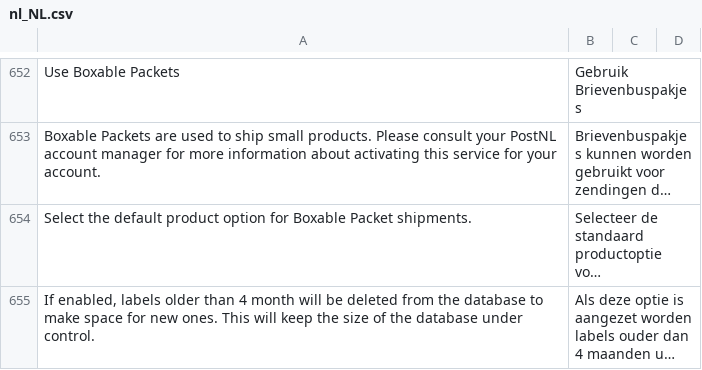
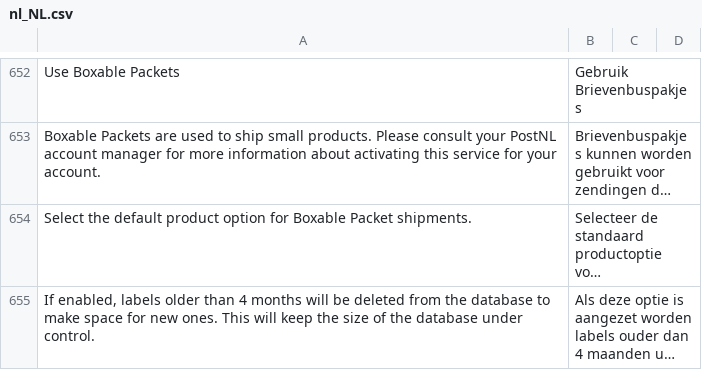
Before and after one commit to postnl/postnl-magento2, a CSV file: i18n/nl_NL.csv, drawn as a sheet; only a part is shown, gaps mark what is left out; long unchanged cells end in …; the diff names each change by its address in the sheet, - before the commit and + after, or states it on an @@ line.

Commit message:
Update nl_NL.csv

```diff
--- a/i18n/nl_NL.csv
+++ b/i18n/nl_NL.csv
-A655: …than 4 month will be…
+A655: …than 4 months will be…
```
